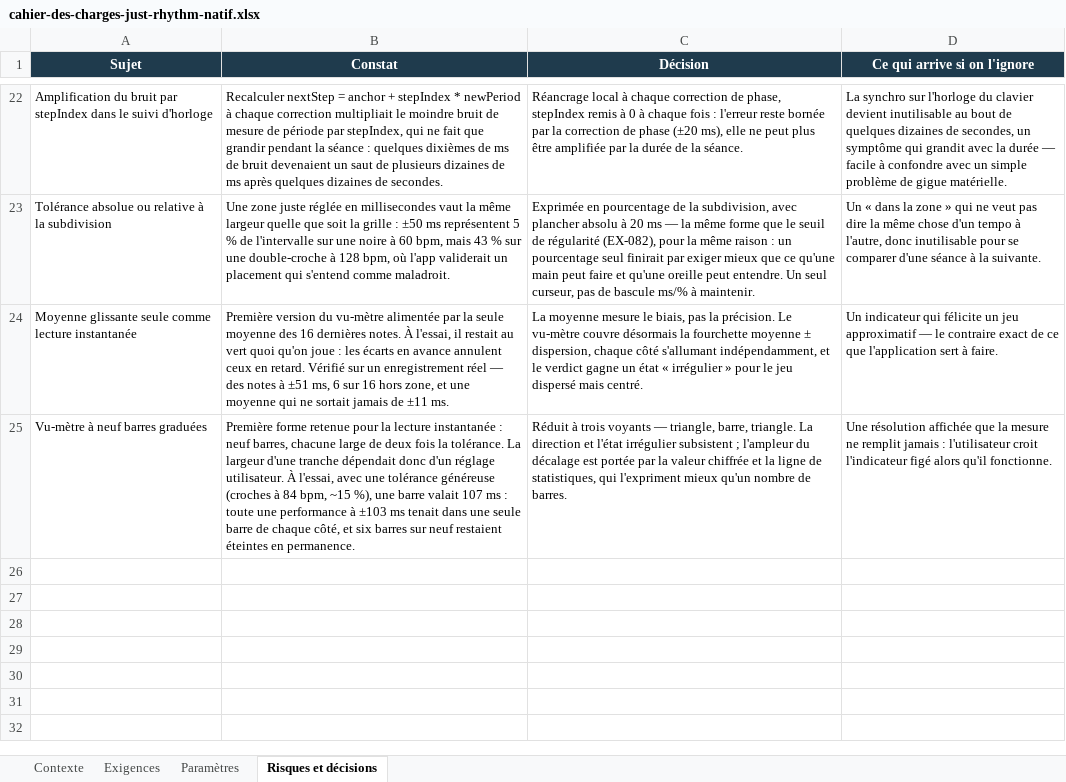
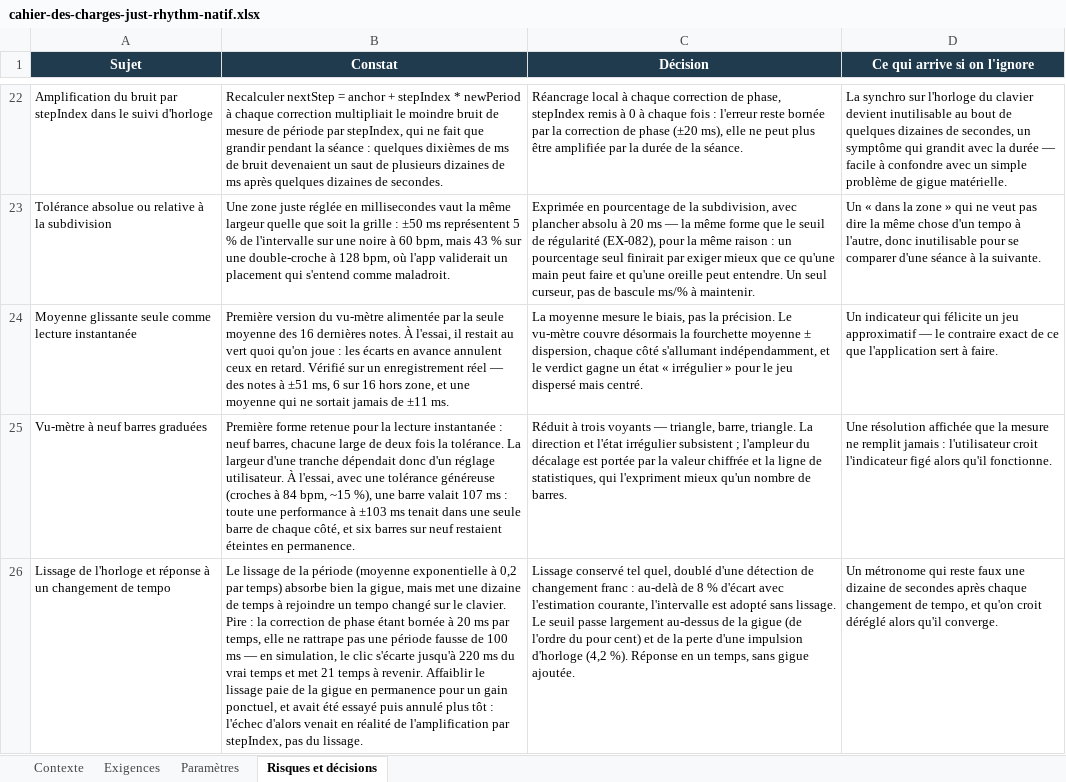
Before and after one commit to Raph74300/JustRhythm, an Excel workbook: JustRhythm/cahier-des-charges-just-rhythm-natif.xlsx, sheet Risques et décisions, drawn as a sheet; only a part is shown, gaps mark what is left out; values as stored, in another font and other column widths than the file's, no borders; the diff names each change by its address in the sheet, - before the commit and + after, or states it on an @@ line.

Commit message:
Track deliberate tempo changes in one beat instead of twenty
Smoothing the MIDI clock period absorbs jitter well but took ~10 beats to
reach a tempo just dialled in on the keyboard — and because the phase
correction is capped at 20 ms per beat, it could not catch up with a period
that far off: the click drifted up to 220 ms from the true beat and needed
21 beats to recover. The metronome was genuinely wrong for ten seconds after
every tempo change, not merely slow to display.

Weakening the smoothing would pay permanent jitter for a one-off gain, so
instead an interval more than 8% off the current estimate is taken as a
deliberate change and adopted outright. The threshold clears normal transport
jitter (~1%) and a dropped clock pulse (4.2%) by a wide margin.

```diff
--- a/JustRhythm/cahier-des-charges-just-rhythm-natif.xlsx (sheet Risques et décisions)
+++ b/JustRhythm/cahier-des-charges-just-rhythm-natif.xlsx (sheet Risques et décisions)
+row 26: Lissage de l'horloge et réponse à un changement de tempo | Le lissage de la période (moyenne exponentielle à 0,2 par temps) absorbe bien la gigue, mais met une dizaine de temps à rejoindre un tempo changé sur le clavier. Pire : la correction de phase étant bornée à 20 ms par temps, elle ne rattrape pas une période fausse de 100 ms — en simulation, le clic s'écarte jusqu'à 220 ms du vrai temps et met 21 temps à revenir. Affaiblir le lissage paie de la gigue en permanence pour un gain ponctuel, et avait été essayé puis annulé plus tôt : l'échec d'alors venait en réalité de l'amplification par stepIndex, pas du lissage. | Lissage conservé tel quel, doublé d'une détection de changement franc : au-delà de 8 % d'écart avec l'estimation courante, l'intervalle est adopté sans lissage. Le seuil passe largement au-dessus de la gigue (de l'ordre du pour cent) et de la perte d'une impulsion d'horloge (4,2 %). Réponse en un temps, sans gigue ajoutée. | Un métronome qui reste faux une dizaine de secondes après chaque changement de tempo, et qu'on croit déréglé alors qu'il converge.
```
Also changed, not shown: sheet Contexte, sheet Exigences, 2 other files.
